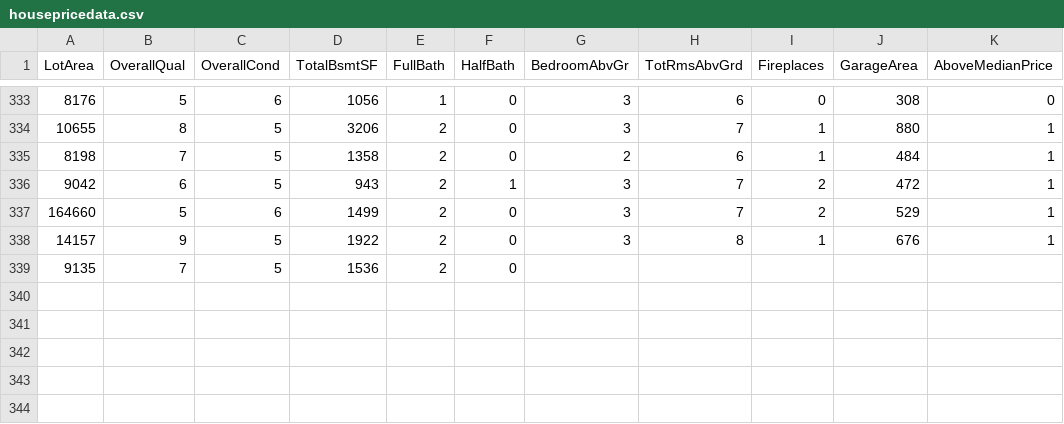
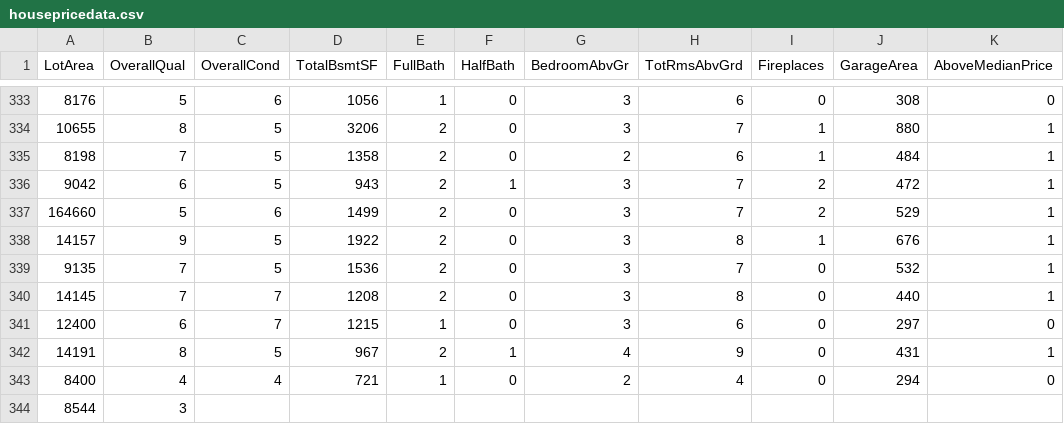
Before and after one commit to reapersy/advanced-neural-net-library, a CSV file: Examples/HousepricesPython/dataset/housepricedata.csv, drawn as a sheet; only a part is shown, gaps mark what is left out.

```diff
--- a/Examples/HousepricesPython/dataset/housepricedata.csv
+++ b/Examples/HousepricesPython/dataset/housepricedata.csv
@@ -338,2 +338,7 @@ LotArea,OverallQual,OverallCond,TotalBsmtSF,FullBath,HalfBath,BedroomAbvGr,TotRm
 14157,9,5,1922,2,0,3,8,1,676,1
-9135,7,5,1536,2,0
+9135,7,5,1536,2,0,3,7,0,532,1
+14145,7,7,1208,2,0,3,8,0,440,1
+12400,6,7,1215,1,0,3,6,0,297,0
+14191,8,5,967,2,1,4,9,0,431,1
+8400,4,4,721,1,0,2,4,0,294,0
+8544,3,
```
